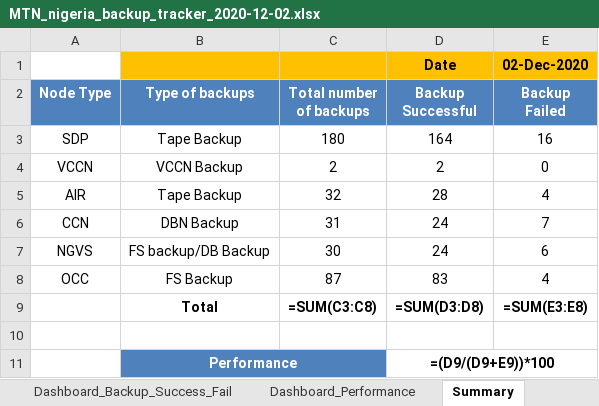
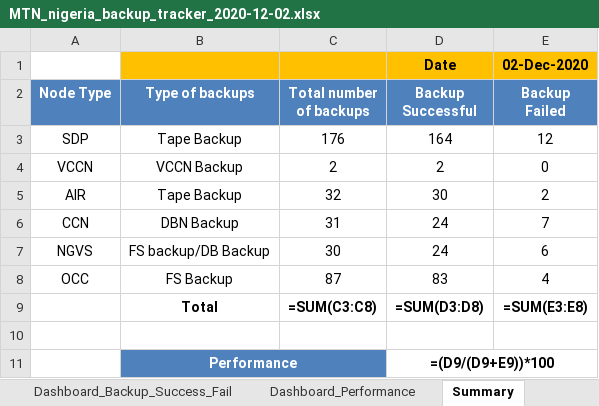
Before and after one commit to Akash90258/perl-to-python, an Excel workbook: nigeria/TEMP/MTN_nigeria_backup_tracker_2020-12-02.xlsx, sheet Summary, drawn as a sheet; values as stored, in another font and other column widths than the file's, no borders; formulas without a stored value are shown as written; the diff names each change by its address in the sheet, - before the commit and + after, or states it on an @@ line.

```diff
--- a/nigeria/TEMP/MTN_nigeria_backup_tracker_2020-12-02.xlsx (sheet Summary)
+++ b/nigeria/TEMP/MTN_nigeria_backup_tracker_2020-12-02.xlsx (sheet Summary)
-C3 (Total number of backups): 180
+C3 (Total number of backups): 176
-E3 (Backup Failed): 16
+E3 (Backup Failed): 12
-D5 (Backup Successful): 28
+D5 (Backup Successful): 30
-E5 (Backup Failed): 4
+E5 (Backup Failed): 2
```
Also changed, not shown: sheet Logs, sheet Dashboard_Backup_Success_Fail, sheet Dashboard_Performance, sheet SDP_Geo_Redundancy_Status, sheet SDP_Daily, sheet AIR_Daily, 24 other files.
